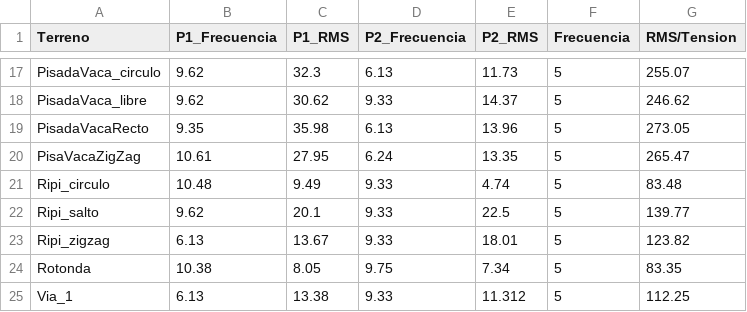
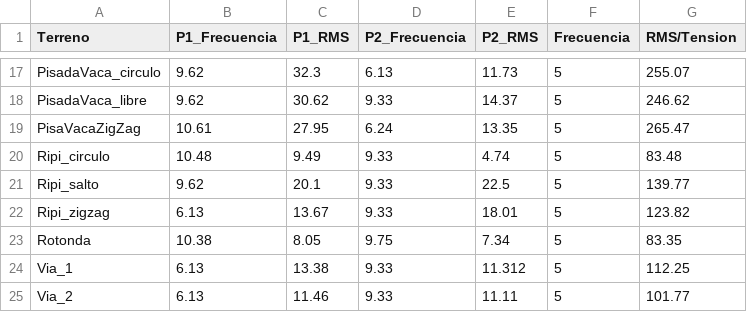
Before and after one commit to EstebanOdetti/PFC, a CSV file: Experiencia dinamica/Redes/Datasets/FINAL/Mediciones_simulaciones.csv, drawn as a sheet; only a part is shown, gaps mark what is left out; the shorter side is filled out with more unchanged rows.

```diff
--- a/Experiencia dinamica/Redes/Datasets/FINAL/Mediciones_simulaciones.csv
+++ b/Experiencia dinamica/Redes/Datasets/FINAL/Mediciones_simulaciones.csv
@@ -18,3 +18,2 @@ PisadaVaca_circulo,9.62,32.3,6.13,11.73,5,255.07
 PisadaVaca_libre,9.62,30.62,9.33,14.37,5,246.62
-PisadaVacaRecto,9.35,35.98,6.13,13.96,5,273.05
 PisaVacaZigZag,10.61,27.95,6.24,13.35,5,265.47
```
Also changed, not shown: 25 other files.
